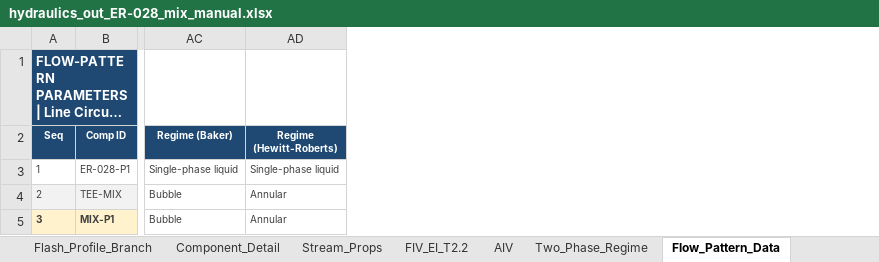
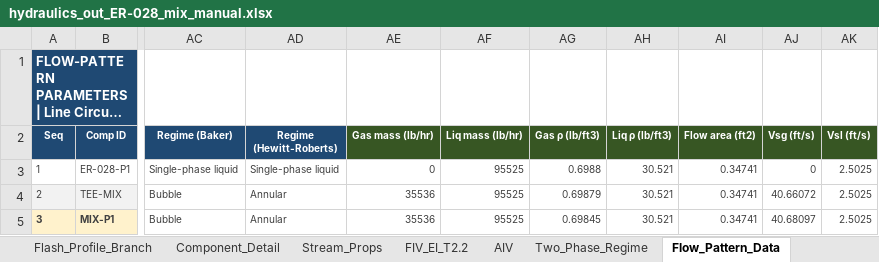
Before and after one commit to ipratikmenon/procalc, an Excel workbook: Hydraulics/hydraulics_out_ER-028_mix_manual.xlsx, sheet Flow_Pattern_Data, drawn as a sheet; only a part is shown, gaps mark what is left out; long unchanged cells end in …; values as stored, in another font and other column widths than the file's, no borders; the diff names each change by its address in the sheet, - before the commit and + after, or states it on an @@ line.

```diff
--- a/Hydraulics/hydraulics_out_ER-028_mix_manual.xlsx (sheet Flow_Pattern_Data)
+++ b/Hydraulics/hydraulics_out_ER-028_mix_manual.xlsx (sheet Flow_Pattern_Data)
+column AE (Gas mass (lb/hr)), rows 3-5: 0 | 35536 | 35536
+column AF (Liq mass (lb/hr)), rows 3-5: all 95525
+column AG (Gas ρ (lb/ft3)), rows 3-5: 0.6988 | 0.69879 | 0.69845
+column AH (Liq ρ (lb/ft3)), rows 3-5: all 30.521
+column AI (Flow area (ft2)), rows 3-5: all 0.34741
+column AJ (Vsg (ft/s)), rows 3-5: 0 | 40.66072 | 40.68097
+column AK (Vsl (ft/s)), rows 3-5: all 2.5025
```
Also changed, not shown: sheet Composition Splits, sheet AIV, sheet README, sheet Pressure_Profile_Branch, sheet Pressure_Profile, sheet FIV_EI_T2.2, 1 more sheet, 1 other file.
